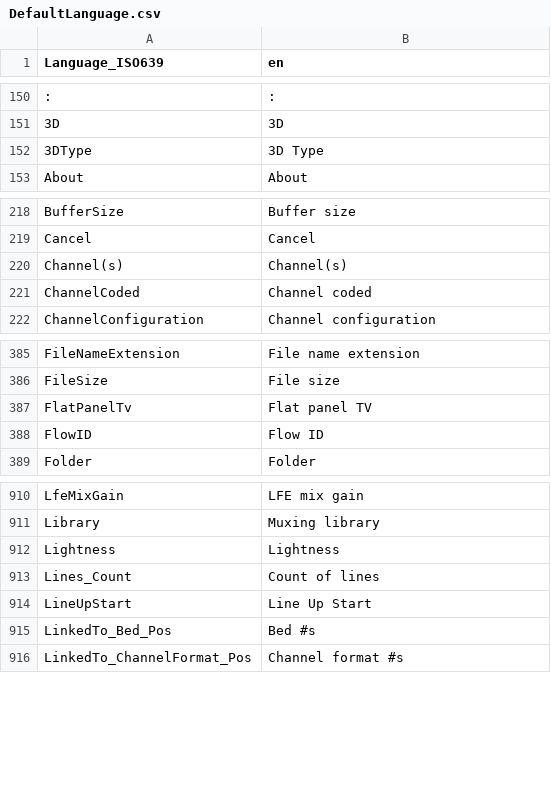
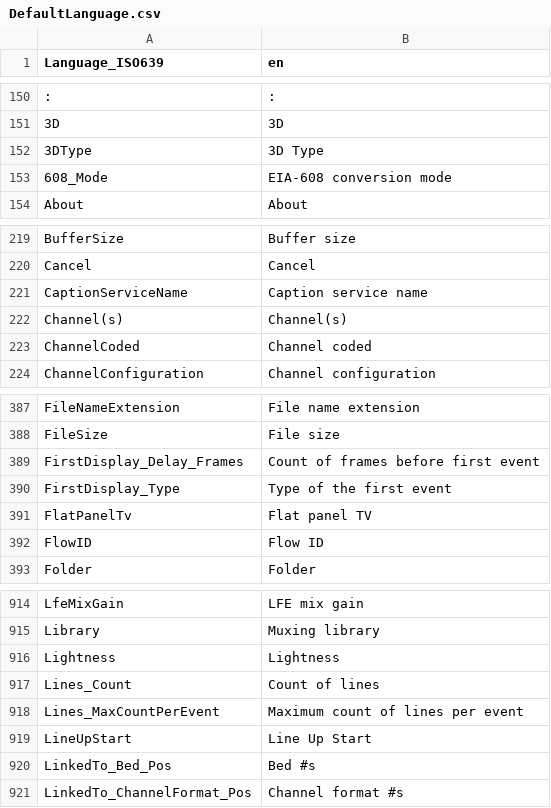
Before and after one commit to MediaArea/MediaInfoLib, a CSV file: Source/Resource/Text/Language/DefaultLanguage.csv, drawn as a sheet; only a part is shown, gaps mark what is left out; the diff names each change by its address in the sheet, - before the commit and + after, or states it on an @@ line.

Commit message:
+ EIA-608: Maximum count of lines per event and total count of lines

```diff
--- a/Source/Resource/Text/Language/DefaultLanguage.csv
+++ b/Source/Resource/Text/Language/DefaultLanguage.csv
+row 153: 608_Mode | EIA-608 conversion mode
+row 221: CaptionServiceName | Caption service name
+row 389: FirstDisplay_Delay_Frames | Count of frames before first event
+row 390: FirstDisplay_Type | Type of the first event
+row 918: Lines_MaxCountPerEvent | Maximum count of lines per event
```
Also changed, not shown: Source/Resource/Text/Stream/Text.csv, 4 other files.
